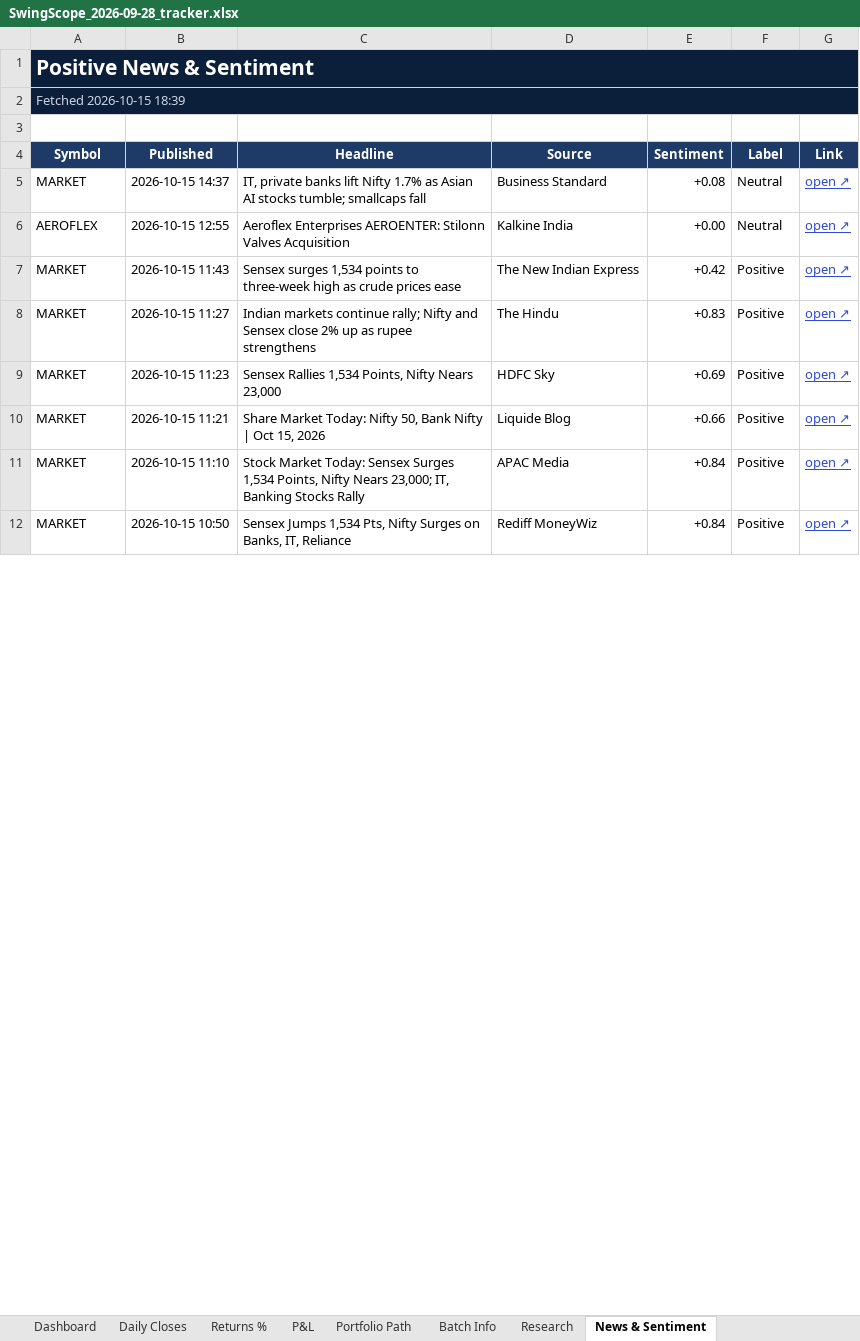
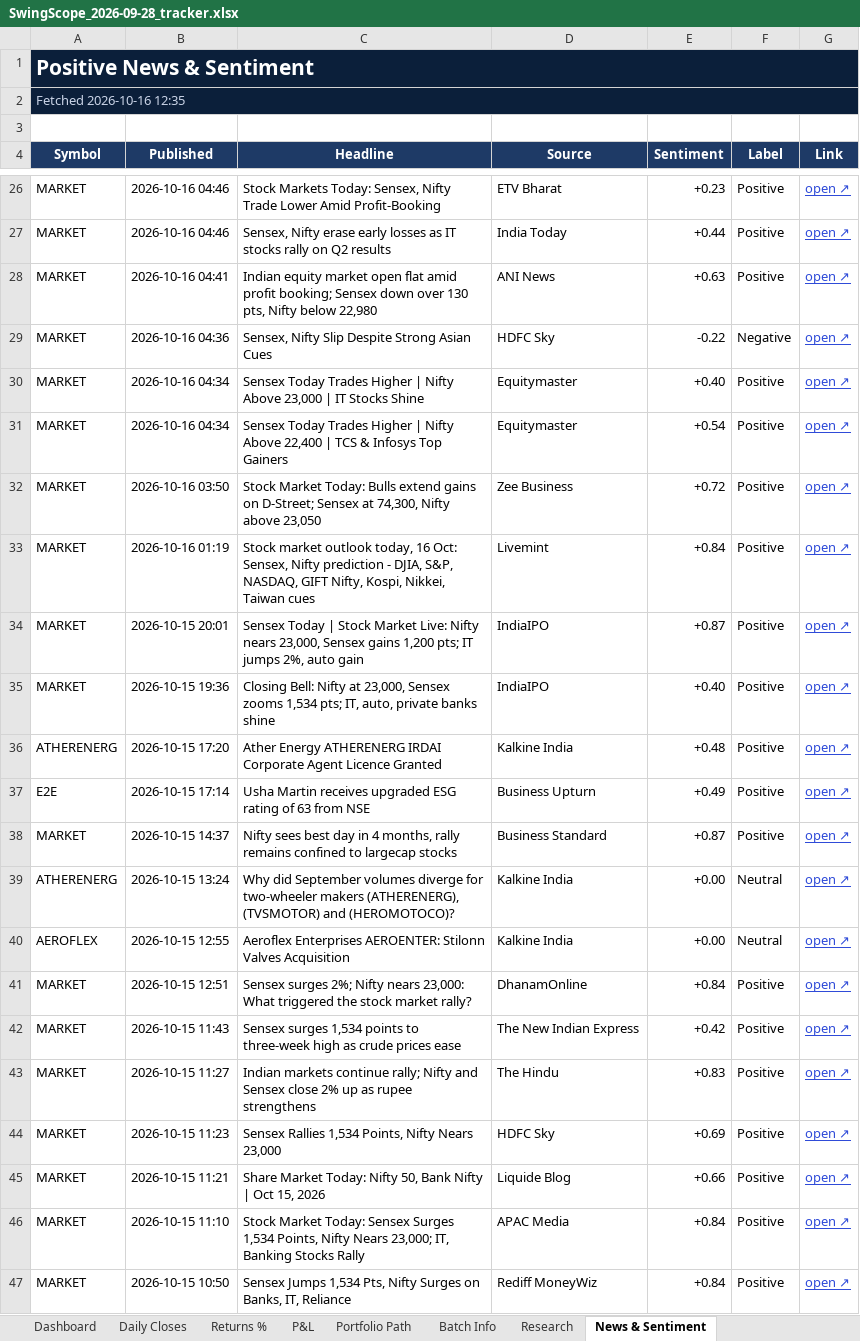
Before and after one commit to compukidsdgp-creator/Swing-Card, an Excel workbook: data/batches/2026-09-28/SwingScope_2026-09-28_tracker.xlsx, sheet News & Sentiment, drawn as a sheet; only a part is shown, gaps mark what is left out; values as stored, in another font and other column widths than the file's, no borders; conditional formats not drawn; addresses are those after the commit; the diff covers the shown part only; the diff names each change by its address in the sheet, - before the commit and + after, or states it on an @@ line.

```diff
--- a/data/batches/2026-09-28/SwingScope_2026-09-28_tracker.xlsx (sheet News & Sentiment)
+++ b/data/batches/2026-09-28/SwingScope_2026-09-28_tracker.xlsx (sheet News & Sentiment)
-A2 (Symbol): Fetched 2026-10-15 18:39
+A2 (Symbol): Fetched 2026-10-16 12:35
+row 26: MARKET | 2026-10-16 04:46 | Stock Markets Today: Sensex, Nifty Trade Lower Amid Profit-Booking | ETV Bharat | +0.23 | Positive | open ↗
+row 27: MARKET | 2026-10-16 04:46 | Sensex, Nifty erase early losses as IT stocks rally on Q2 results | India Today | +0.44 | Positive | open ↗
+row 28: MARKET | 2026-10-16 04:41 | Indian equity market open flat amid profit booking; Sensex down over 130 pts, Nifty below 22,980 | ANI News | +0.63 | Positive | open ↗
+row 29: MARKET | 2026-10-16 04:36 | Sensex, Nifty Slip Despite Strong Asian Cues | HDFC Sky | -0.22 | Negative | open ↗
+row 30: MARKET | 2026-10-16 04:34 | Sensex Today Trades Higher | Nifty Above 23,000 | IT Stocks Shine | Equitymaster | +0.40 | Positive | open ↗
+row 31: MARKET | 2026-10-16 04:34 | Sensex Today Trades Higher | Nifty Above 22,400 | TCS & Infosys Top Gainers | Equitymaster | +0.54 | Positive | open ↗
+row 32: MARKET | 2026-10-16 03:50 | Stock Market Today: Bulls extend gains on D-Street; Sensex at 74,300, Nifty above 23,050 | Zee Business | +0.72 | Positive | open ↗
+row 33: MARKET | 2026-10-16 01:19 | Stock market outlook today, 16 Oct: Sensex, Nifty prediction - DJIA, S&P, NASDAQ, GIFT Nifty, Kospi, Nikkei, Taiwan cues | Livemint | +0.84 | Positive | open ↗
+row 34: MARKET | 2026-10-15 20:01 | Sensex Today | Stock Market Live: Nifty nears 23,000, Sensex gains 1,200 pts; IT jumps 2%, auto gain | IndiaIPO | +0.87 | Positive | open ↗
+row 35: MARKET | 2026-10-15 19:36 | Closing Bell: Nifty at 23,000, Sensex zooms 1,534 pts; IT, auto, private banks shine | IndiaIPO | +0.40 | Positive | open ↗
+row 36: ATHERENERG | 2026-10-15 17:20 | Ather Energy ATHERENERG IRDAI Corporate Agent Licence Granted | Kalkine India | +0.48 | Positive | open ↗
+row 37: E2E | 2026-10-15 17:14 | Usha Martin receives upgraded ESG rating of 63 from NSE | Business Upturn | +0.49 | Positive | open ↗
-C38 (Headline): IT, private banks lift Nifty 1.7% as Asian AI stocks tumble; smallcaps fall
+C38 (Headline): Nifty sees best day in 4 months, rally remains confined to largecap stocks
-E38 (Sentiment): +0.08
+E38 (Sentiment): +0.87
-F38 (Label): Neutral
+F38 (Label): Positive
+row 39: ATHERENERG | 2026-10-15 13:24 | Why did September volumes diverge for two-wheeler makers (ATHERENERG), (TVSMOTOR) and (HEROMOTOCO)? | Kalkine India | +0.00 | Neutral | open ↗
+row 41: MARKET | 2026-10-15 12:51 | Sensex surges 2%; Nifty nears 23,000: What triggered the stock market rally? | DhanamOnline | +0.84 | Positive | open ↗
```
Also changed, not shown: 31 added rows and 44 removed rows elsewhere in this sheet, sheet Dashboard, sheet Daily Closes, sheet Portfolio Path, sheet Research, sheet P&L, sheet Returns %, charts or pictures, 3 other files.
